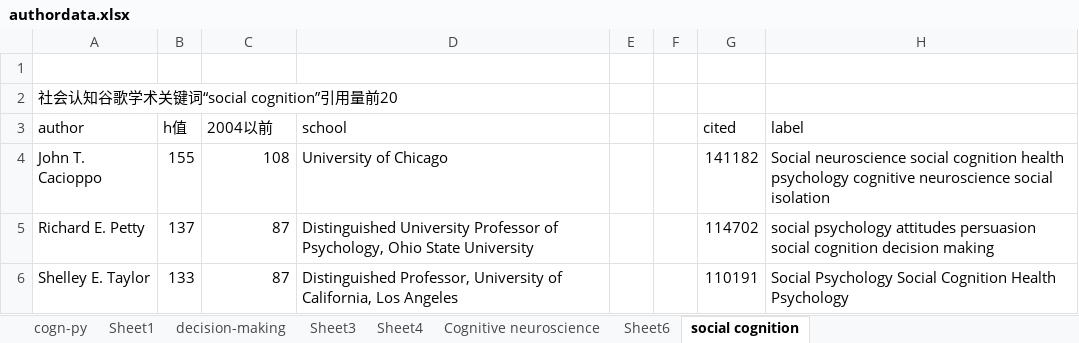
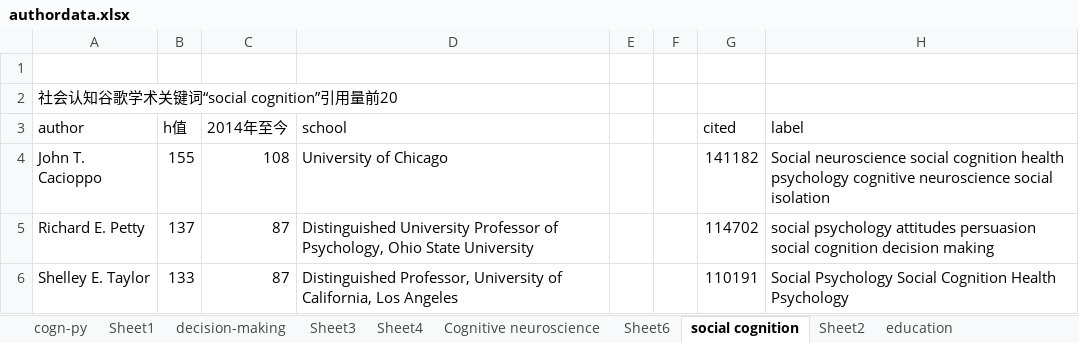
Before and after one commit to bravejiawen/self-education, an Excel workbook: authordata.xlsx, sheet social cognition, drawn as a sheet; only a part is shown; values as stored, in another font and other column widths than the file's, no borders; the diff names each change by its address in the sheet, - before the commit and + after, or states it on an @@ line.

```diff
--- a/authordata.xlsx (sheet social cognition)
+++ b/authordata.xlsx (sheet social cognition)
+sheet tab: Sheet2
+sheet tab: education
-C3: 2004以前
+C3: 2014年至今
```
Also changed, not shown: sheet Cognitive neuroscience, 3 other files.
